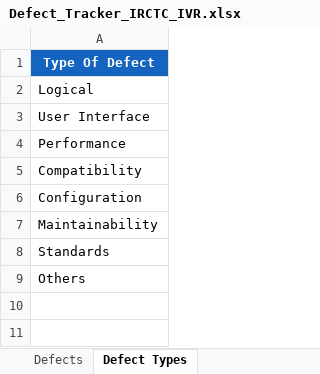
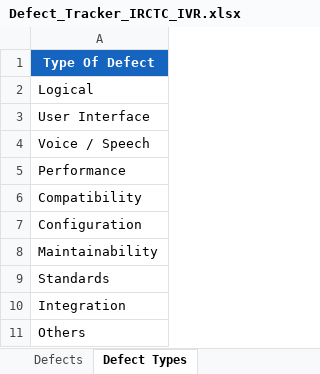
Before and after one commit to AKHIL-T-M/IRCTC-Conversational-IVR-Modernization-Framework, an Excel workbook: Defect_Tracker_IRCTC_IVR.xlsx, sheet Defect Types, drawn as a sheet; values as stored, in another font and other column widths than the file's, no borders; the diff names each change by its address in the sheet, - before the commit and + after, or states it on an @@ line.

```diff
--- a/Defect_Tracker_IRCTC_IVR.xlsx (sheet Defect Types)
+++ b/Defect_Tracker_IRCTC_IVR.xlsx (sheet Defect Types)
+row 4: Voice / Speech
+row 10: Integration
```
Also changed, not shown: sheet Defects, Agile_Template_IRCTC_IVR.xlsx, Unit_Test_Plan_IRCTC_IVR.xlsx.
